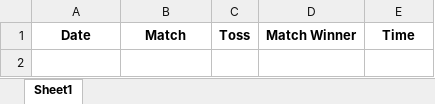
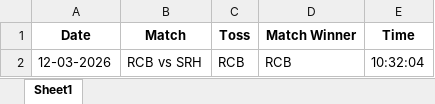
Before and after one commit to krshnavij/IPL_2025, an Excel workbook: predictions_sanjay.xlsx, sheet Sheet1, drawn as a sheet; values as stored, in another font and other column widths than the file's, no borders; the diff names each change by its address in the sheet, - before the commit and + after, or states it on an @@ line.

Commit message:
Update user predictions

```diff
--- a/predictions_sanjay.xlsx (sheet Sheet1)
+++ b/predictions_sanjay.xlsx (sheet Sheet1)
+row 2: 12-03-2026 | RCB vs SRH | RCB | RCB | 10:32:04
```
